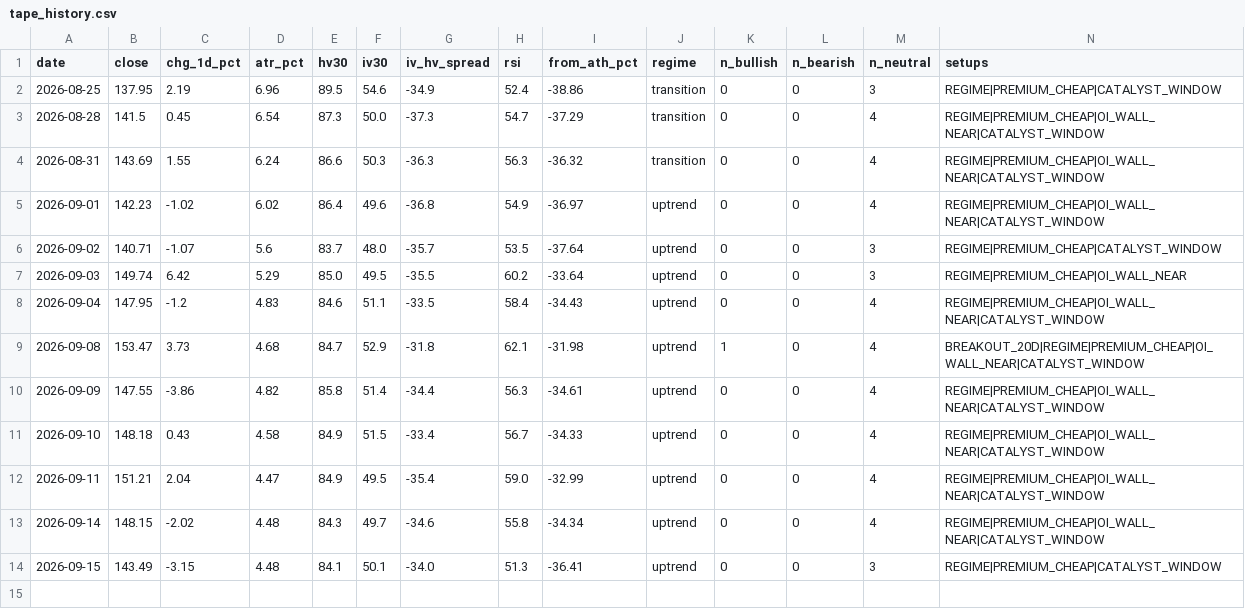
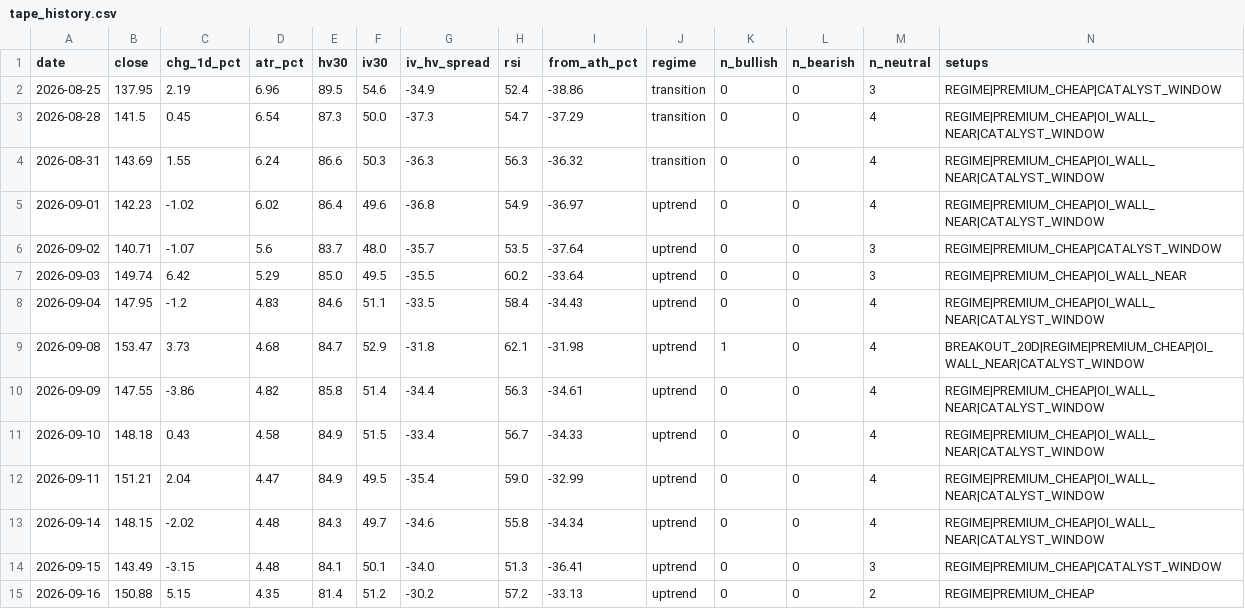
Before and after one commit to dataphilth/spcx-console, a CSV file: data/tape_history.csv, drawn as a sheet; only a part is shown; rows hold the shown columns only; the diff names each change by its address in the sheet, - before the commit and + after, or states it on an @@ line.

```diff
--- a/data/tape_history.csv
+++ b/data/tape_history.csv
+row 15: 2026-09-16 | 150.88 | 5.15 | 4.35 | 81.4 | 51.2 | -30.2 | 57.2 | -33.13 | uptrend | 0 | 0 | 2 | REGIME|PREMIUM_CHEAP
```
Also changed, not shown: data/iv_history.csv, data/prices.csv, 4 other files.
